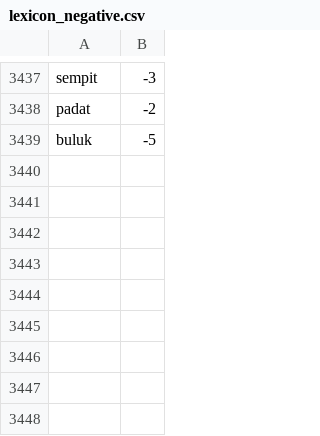
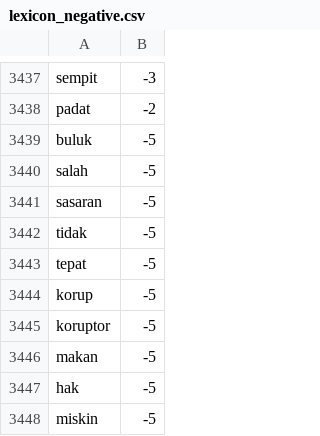
Before and after one commit to rizkyyanuark/College, a CSV file: pemrosesan text/project pemro/lexicon_negative.csv, drawn as a sheet; only a part is shown, gaps mark what is left out; the diff names each change by its address in the sheet, - before the commit and + after, or states it on an @@ line.

```diff
--- a/pemrosesan text/project pemro/lexicon_negative.csv
+++ b/pemrosesan text/project pemro/lexicon_negative.csv
+row 3440: salah | -5
+row 3441: sasaran | -5
+row 3442: tidak | -5
+row 3443: tepat | -5
+row 3444: korup | -5
+row 3445: koruptor | -5
+row 3446: makan | -5
+row 3447: hak | -5
+row 3448: miskin | -5
```
Also changed, not shown: pemrosesan text/project pemro/lexicon_positive.csv, 1 other file.
